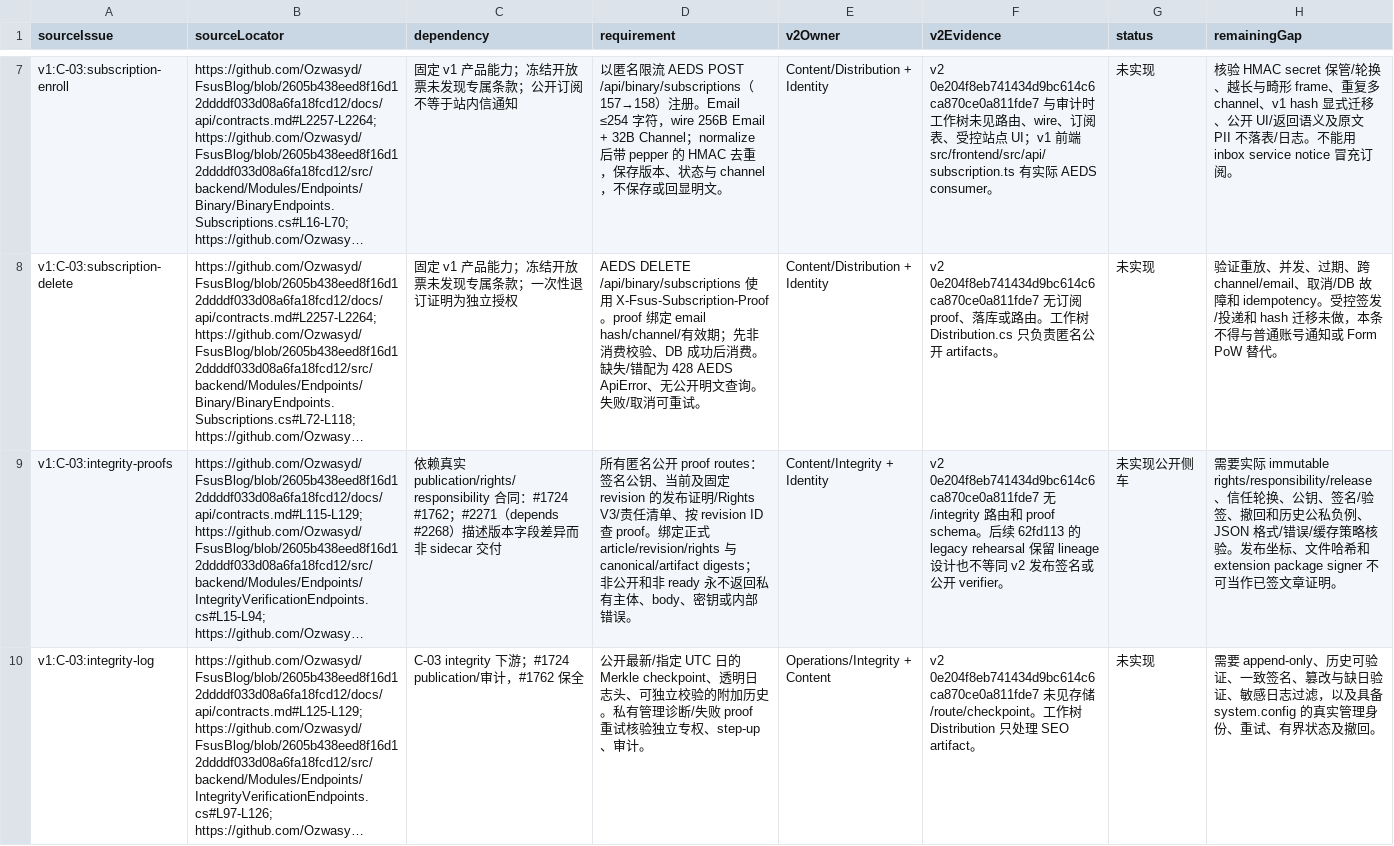
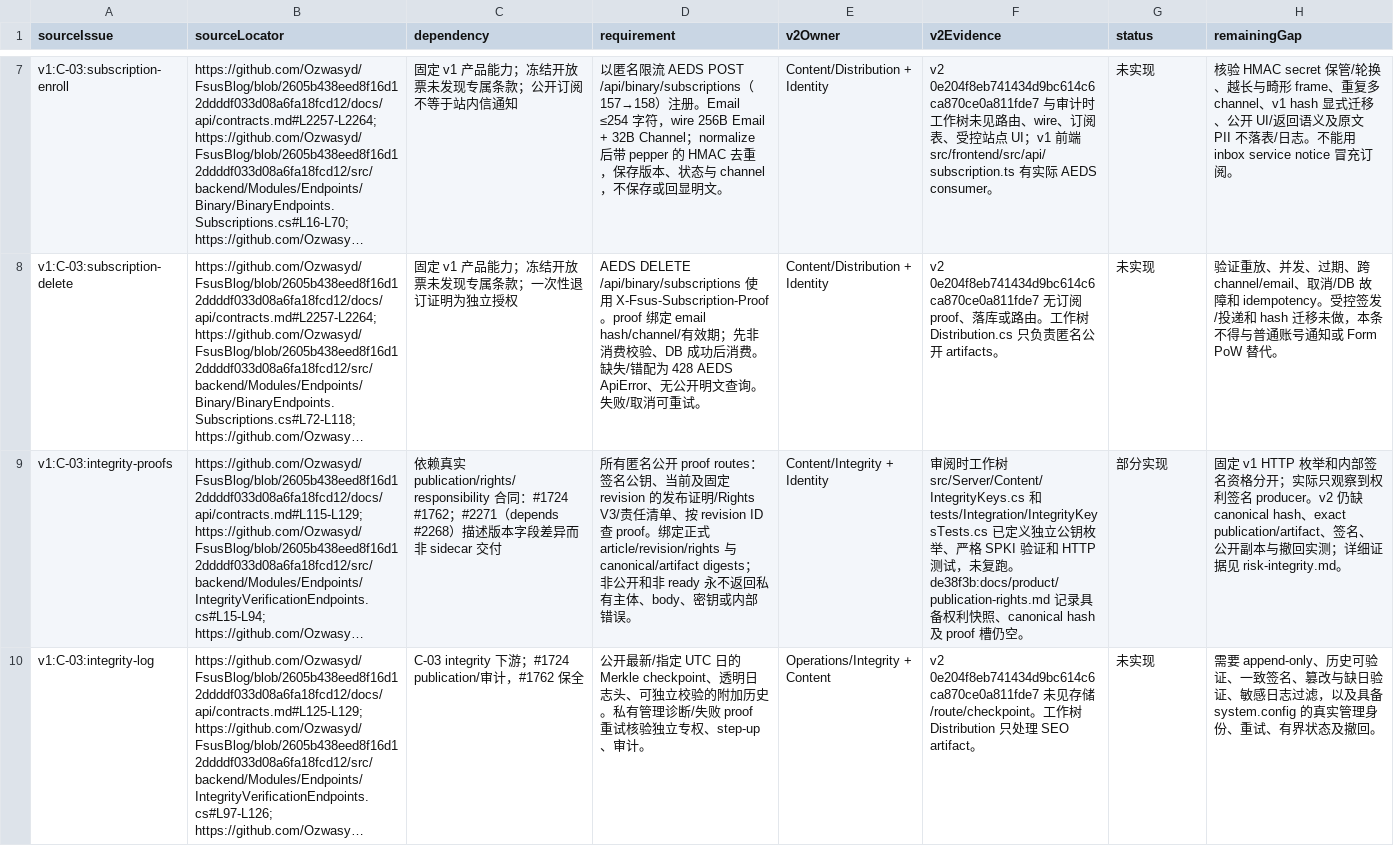
Before and after one commit to Ozwasyd/FsusBlog, a TSV file: docs/issues/risk-distribution.tsv, drawn as a sheet; only a part is shown, gaps mark what is left out; long unchanged cells end in …; the diff names each change by its address in the sheet, - before the commit and + after, or states it on an @@ line.

Commit message:
Separate public integrity keys from signing and proof readiness

```diff
--- a/docs/issues/risk-distribution.tsv
+++ b/docs/issues/risk-distribution.tsv
-F9 (v2Evidence): v2 0e204f8eb741434d9bc614c6ca870ce0a811fde7 无 /integrity 路由和 proof schema。后续 62fd113 的 legacy rehearsal 保留 lineage 设计也不等同 v2 发布签名或公开 verifier。
+F9 (v2Evidence): 审阅时工作树 src/Server/Content/IntegrityKeys.cs 和 tests/Integration/IntegrityKeysTests.cs 已定义独立公钥枚举、严格 SPKI 验证和 HTTP 测试，未复跑。de38f3b:docs/product/publication-rights.md 记录具备权利快照、canonical hash 及 proof 槽仍空。
-G9 (status): 未实现公开侧车
+G9 (status): 部分实现
-H9 (remainingGap): 需要实际 immutable rights/responsibility/release、信任轮换、公钥、签名/验签、撤回和历史公私负例、JSON 格式/错误/缓存策略核验。发布坐标、文件哈希和 extension package signer 不可当作已签文章证明。
+H9 (remainingGap): 固定 v1 HTTP 枚举和内部签名资格分开；实际只观察到权利签名 producer。v2 仍缺 canonical hash、exact publication/artifact、签名、公开副本与撤回实测；详细证据见 risk-integrity.md。
```
Also changed, not shown: 2 other files.
